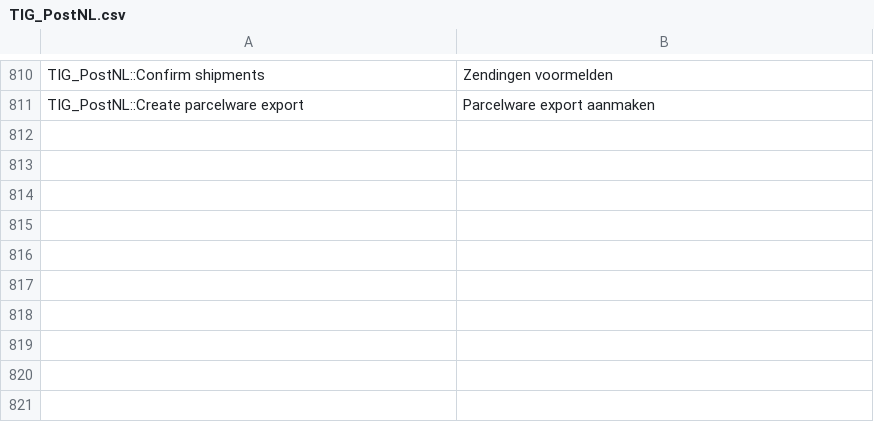
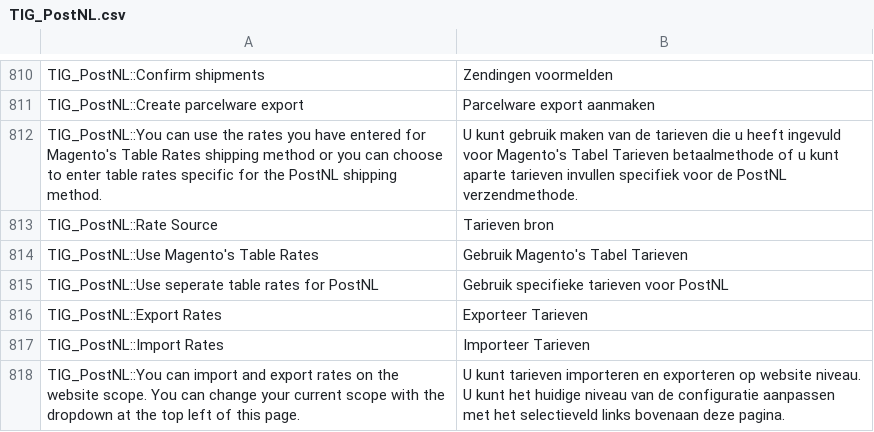
Before and after one commit to postnl/postnl-magento1-End-of-life, a CSV file: app/locale/nl_NL/TIG_PostNL.csv, drawn as a sheet; only a part is shown, gaps mark what is left out; the diff names each change by its address in the sheet, - before the commit and + after, or states it on an @@ line.

Commit message:
fixed tablerate import

```diff
--- a/app/locale/nl_NL/TIG_PostNL.csv
+++ b/app/locale/nl_NL/TIG_PostNL.csv
+row 812: TIG_PostNL::You can use the rates you have entered for Magento's Table Rates shipping method or you can choose to enter table rates specific for the PostNL shipping method. | U kunt gebruik maken van de tarieven die u heeft ingevuld voor Magento's Tabel Tarieven betaalmethode of u kunt aparte tarieven invullen specifiek voor de PostNL verzendmethode.
+row 813: TIG_PostNL::Rate Source | Tarieven bron
+row 814: TIG_PostNL::Use Magento's Table Rates | Gebruik Magento's Tabel Tarieven
+row 815: TIG_PostNL::Use seperate table rates for PostNL | Gebruik specifieke tarieven voor PostNL
+row 816: TIG_PostNL::Export Rates | Exporteer Tarieven
+row 817: TIG_PostNL::Import Rates | Importeer Tarieven
+row 818: TIG_PostNL::You can import and export rates on the website scope. You can change your current scope with the dropdown at the top left of this page. | U kunt tarieven importeren en exporteren op website niveau. U kunt het huidige niveau van de configuratie aanpassen met het selectieveld links bovenaan deze pagina.
```
Also changed, not shown: 12 other files.
